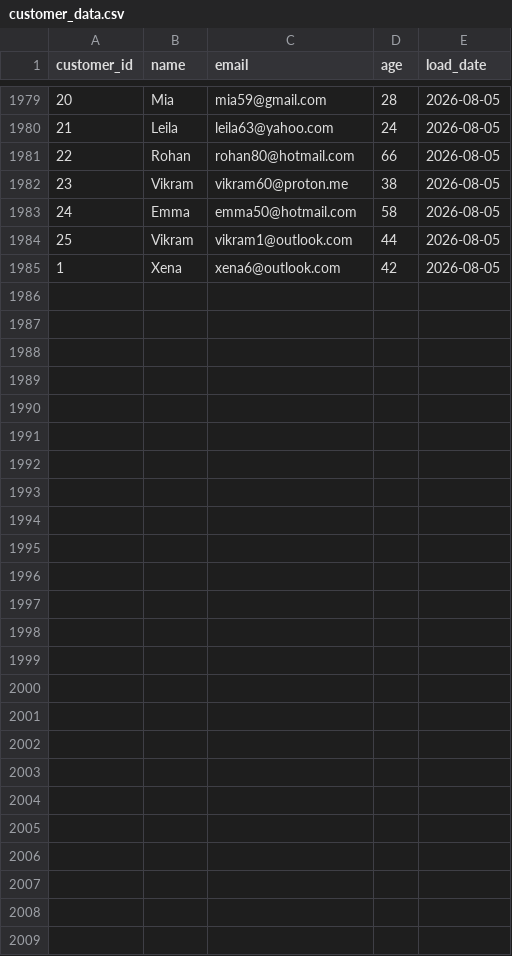
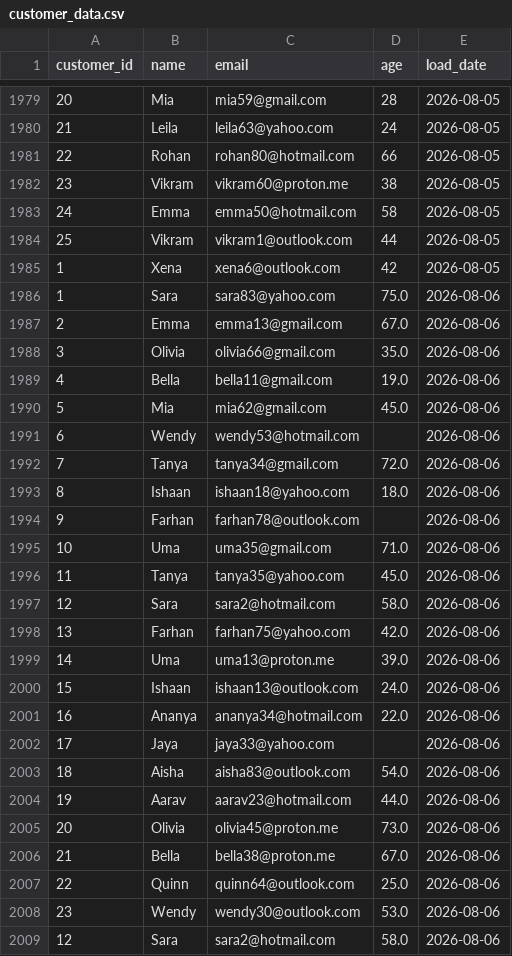
Before and after one commit to lokii2003/Enterprise-Data-Quality-Monitoring-Dashboard, a CSV file: raw_data/customer_data.csv, drawn as a sheet; only a part is shown, gaps mark what is left out.

```diff
--- a/raw_data/customer_data.csv
+++ b/raw_data/customer_data.csv
@@ -1985 +1985,25 @@ customer_id,name,email,age,load_date
 1,Xena,xena6@outlook.com,42,2026-08-05
+1,Sara,sara83@yahoo.com,75.0,2026-08-06
+2,Emma,emma13@gmail.com,67.0,2026-08-06
+3,Olivia,olivia66@gmail.com,35.0,2026-08-06
+4,Bella,bella11@gmail.com,19.0,2026-08-06
+5,Mia,mia62@gmail.com,45.0,2026-08-06
+6,Wendy,wendy53@hotmail.com,,2026-08-06
+7,Tanya,tanya34@gmail.com,72.0,2026-08-06
+8,Ishaan,ishaan18@yahoo.com,18.0,2026-08-06
+9,Farhan,farhan78@outlook.com,,2026-08-06
+10,Uma,uma35@gmail.com,71.0,2026-08-06
+11,Tanya,tanya35@yahoo.com,45.0,2026-08-06
+12,Sara,sara2@hotmail.com,58.0,2026-08-06
+13,Farhan,farhan75@yahoo.com,42.0,2026-08-06
+14,Uma,uma13@proton.me,39.0,2026-08-06
+15,Ishaan,ishaan13@outlook.com,24.0,2026-08-06
+16,Ananya,ananya34@hotmail.com,22.0,2026-08-06
+17,Jaya,jaya33@yahoo.com,,2026-08-06
+18,Aisha,aisha83@outlook.com,54.0,2026-08-06
+19,Aarav,aarav23@hotmail.com,44.0,2026-08-06
+20,Olivia,olivia45@proton.me,73.0,2026-08-06
+21,Bella,bella38@proton.me,67.0,2026-08-06
+22,Quinn,quinn64@outlook.com,25.0,2026-08-06
+23,Wendy,wendy30@outlook.com,53.0,2026-08-06
+12,Sara,sara2@hotmail.com,58.0,2026-08-06
```
Also changed, not shown: 3 other files.
